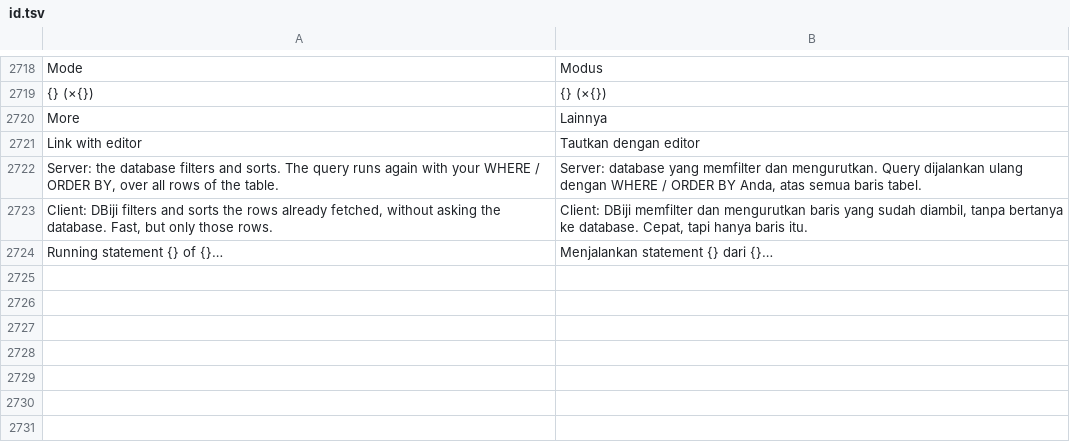
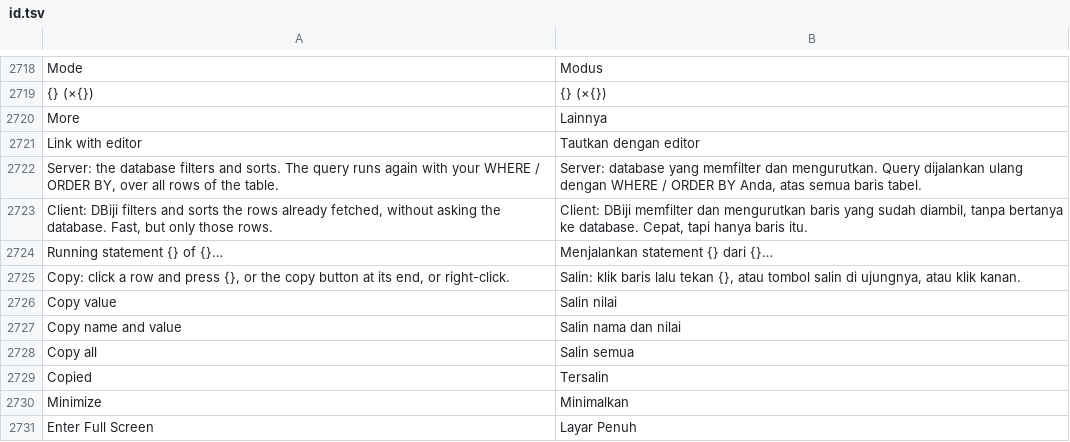
Before and after one commit to ilhamnadhif/dbiji, a TSV file: crates/dbiji-core/locales/id.tsv, drawn as a sheet; only a part is shown, gaps mark what is left out; the diff names each change by its address in the sheet, - before the commit and + after, or states it on an @@ line.

```diff
--- a/crates/dbiji-core/locales/id.tsv
+++ b/crates/dbiji-core/locales/id.tsv
+row 2725: Copy: click a row and press {}, or the copy button at its end, or right-click. | Salin: klik baris lalu tekan {}, atau tombol salin di ujungnya, atau klik kanan.
+row 2726: Copy value | Salin nilai
+row 2727: Copy name and value | Salin nama dan nilai
+row 2728: Copy all | Salin semua
+row 2729: Copied | Tersalin
+row 2730: Minimize | Minimalkan
+row 2731: Enter Full Screen | Layar Penuh
```
Also changed, not shown: crates/dbiji-grid/locales/id.tsv, 7 other files.
